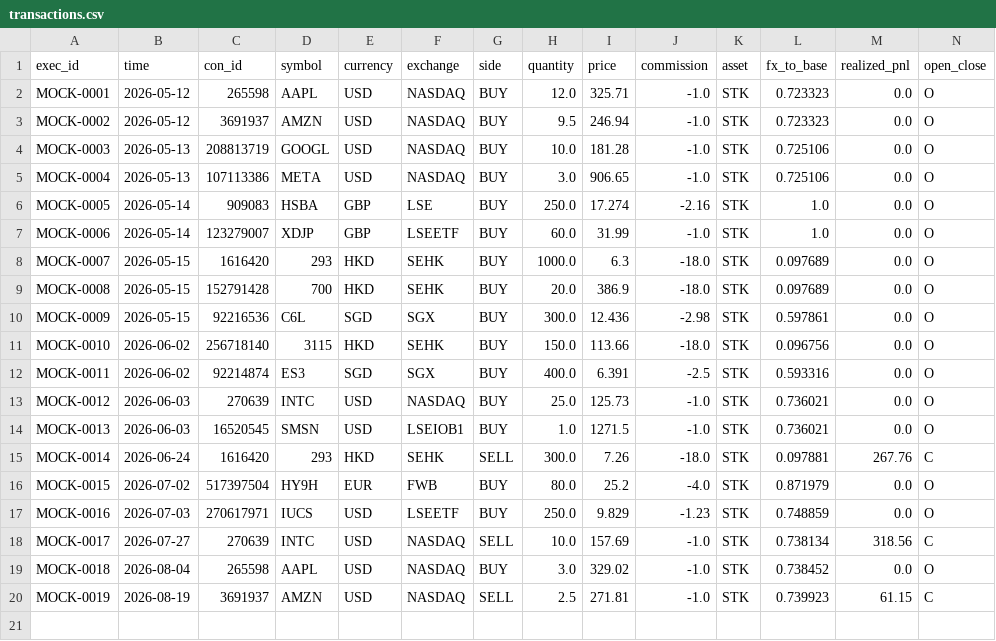
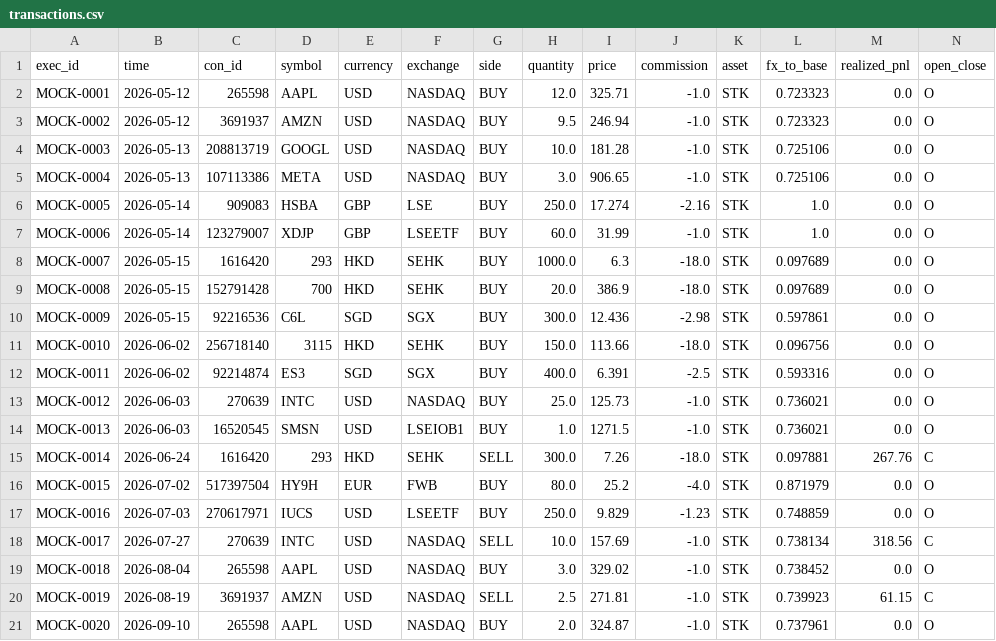
Before and after one commit to MacMac2070/portfolio-dashboard, a CSV file: dashboard/data/mock/transactions.csv, drawn as a sheet; only a part is shown; rows hold the shown columns only; the diff names each change by its address in the sheet, - before the commit and + after, or states it on an @@ line.

```diff
--- a/dashboard/data/mock/transactions.csv
+++ b/dashboard/data/mock/transactions.csv
+row 21: MOCK-0020 | 2026-09-10 | 265598 | AAPL | USD | NASDAQ | BUY | 2.0 | 324.87 | -1.0 | STK | 0.737961 | 0.0 | O
```
Also changed, not shown: dashboard/data/mock/cash_transactions.csv, dashboard/data/mock/nav_change.csv, 3 other files.
